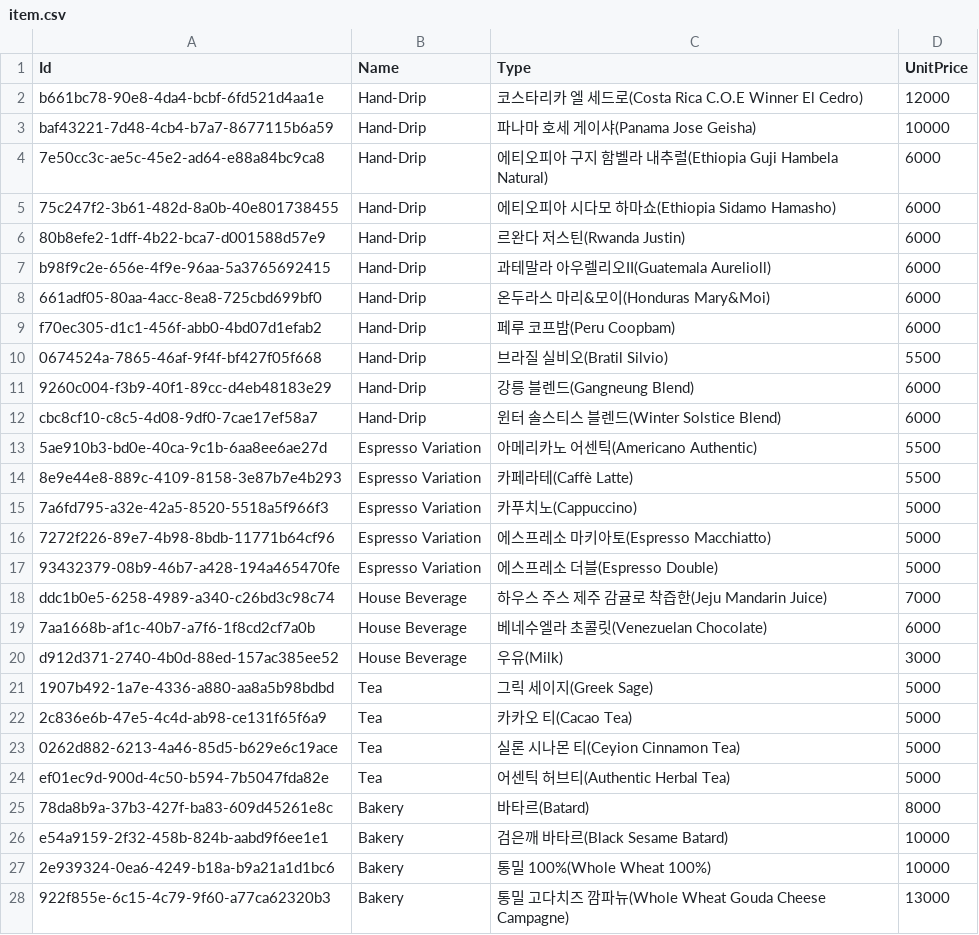
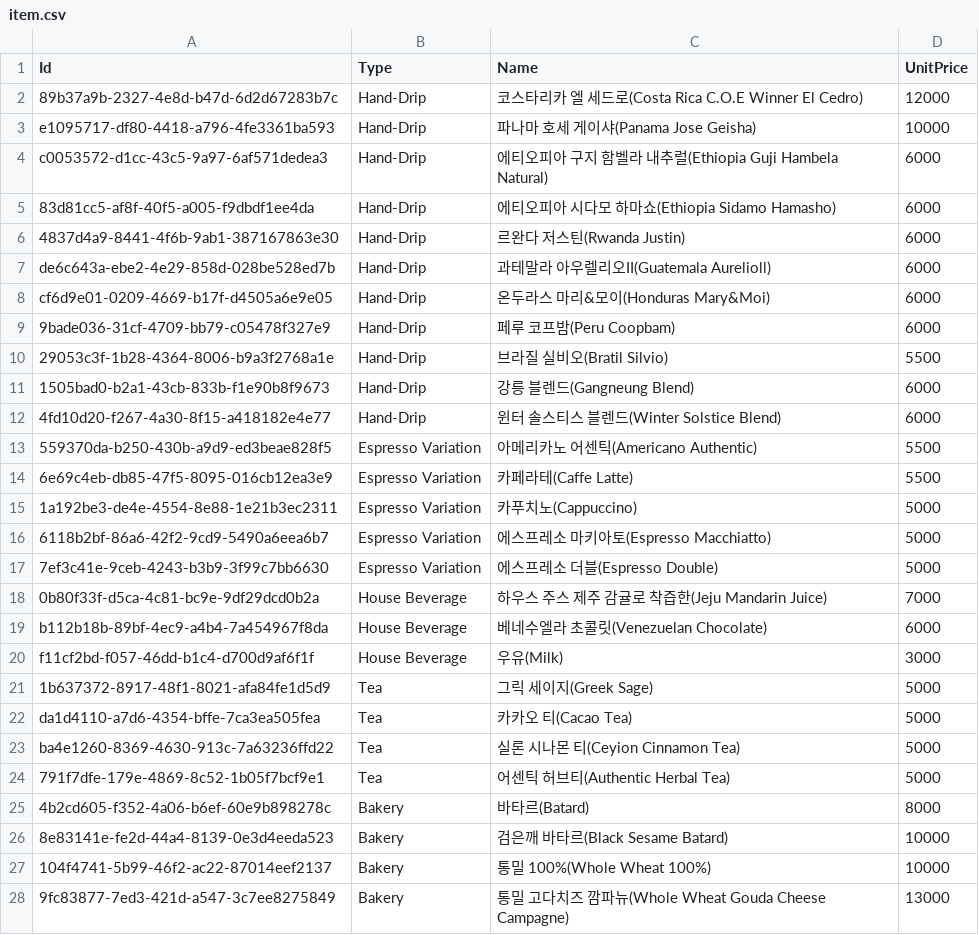
Before and after one commit to 42kitrun/sesac_python, a CSV file: 5.Project/1.data_gen/output/item.csv, drawn as a sheet; only a part is shown; the diff covers the shown part only.

Commit message:
store,item 확장

```diff
--- a/5.Project/1.data_gen/output/item.csv
+++ b/5.Project/1.data_gen/output/item.csv
@@ -1,28 +1,28 @@
-Id,Name,Type,UnitPrice
-b661bc78-90e8-4da4-bcbf-6fd521d4aa1e,Hand-Drip,코스타리카 엘 세드로(Costa Rica C.O.E Winner El Cedro),12000
-baf43221-7d48-4cb4-b7a7-8677115b6a59,Hand-Drip,파나마 호세 게이샤(Panama Jose Geisha),10000
-7e50cc3c-ae5c-45e2-ad64-e88a84bc9ca8,Hand-Drip,에티오피아 구지 함벨라 내추럴(Ethiopia Guji Hambela Natural),6000
-75c247f2-3b61-482d-8a0b-40e801738455,Hand-Drip,에티오피아 시다모 하마쇼(Ethiopia Sidamo Hamasho),6000
-80b8efe2-1dff-4b22-bca7-d001588d57e9,Hand-Drip,르완다 저스틴(Rwanda Justin),6000
-b98f9c2e-656e-4f9e-96aa-5a3765692415,Hand-Drip,과테말라 아우렐리오II(Guatemala Aurelioll),6000
-661adf05-80aa-4acc-8ea8-725cbd699bf0,Hand-Drip,온두라스 마리&모이(Honduras Mary&Moi),6000
-f70ec305-d1c1-456f-abb0-4bd07d1efab2,Hand-Drip,페루 코프밤(Peru Coopbam),6000
-0674524a-7865-46af-9f4f-bf427f05f668,Hand-Drip,브라질 실비오(Bratil Silvio),5500
-9260c004-f3b9-40f1-89cc-d4eb48183e29,Hand-Drip,강릉 블렌드(Gangneung Blend),6000
-cbc8cf10-c8c5-4d08-9df0-7cae17ef58a7,Hand-Drip,윈터 솔스티스 블렌드(Winter Solstice Blend),6000
-5ae910b3-bd0e-40ca-9c1b-6aa8ee6ae27d,Espresso Variation,아메리카노 어센틱(Americano Authentic),5500
-8e9e44e8-889c-4109-8158-3e87b7e4b293,Espresso Variation,카페라테(Caffè Latte),5500
-7a6fd795-a32e-42a5-8520-5518a5f966f3,Espresso Variation,카푸치노(Cappuccino),5000
-7272f226-89e7-4b98-8bdb-11771b64cf96,Espresso Variation,에스프레소 마키아토(Espresso Macchiatto),5000
-93432379-08b9-46b7-a428-194a465470fe,Espresso Variation,에스프레소 더블(Espresso Double),5000
-ddc1b0e5-6258-4989-a340-c26bd3c98c74,House Beverage,하우스 주스 제주 감귤로 착즙한(Jeju Mandarin Juice),7000
-7aa1668b-af1c-40b7-a7f6-1f8cd2cf7a0b,House Beverage,베네수엘라 초콜릿(Venezuelan Chocolate),6000
-d912d371-2740-4b0d-88ed-157ac385ee52,House Beverage,우유(Milk),3000
-1907b492-1a7e-4336-a880-aa8a5b98bdbd,Tea,그릭 세이지(Greek Sage),5000
-2c836e6b-47e5-4c4d-ab98-ce131f65f6a9,Tea,카카오 티(Cacao Tea),5000
-0262d882-6213-4a46-85d5-b629e6c19ace,Tea,실론 시나몬 티(Ceyion Cinnamon Tea),5000
-ef01ec9d-900d-4c50-b594-7b5047fda82e,Tea,어센틱 허브티(Authentic Herbal Tea),5000
-78da8b9a-37b3-427f-ba83-609d45261e8c,Bakery,바타르(Batard),8000
-e54a9159-2f32-458b-824b-aabd9f6ee1e1,Bakery,검은깨 바타르(Black Sesame Batard),10000
-2e939324-0ea6-4249-b18a-b9a21a1d1bc6,Bakery,통밀 100%(Whole Wheat 100%),10000
-922f855e-6c15-4c79-9f60-a77ca62320b3,Bakery,통밀 고다치즈 깜파뉴(Whole Wheat Gouda Cheese Campagne),13000
+Id,Type,Name,UnitPrice
+89b37a9b-2327-4e8d-b47d-6d2d67283b7c,Hand-Drip,코스타리카 엘 세드로(Costa Rica C.O.E Winner El Cedro),12000
+e1095717-df80-4418-a796-4fe3361ba593,Hand-Drip,파나마 호세 게이샤(Panama Jose Geisha),10000
+c0053572-d1cc-43c5-9a97-6af571dedea3,Hand-Drip,에티오피아 구지 함벨라 내추럴(Ethiopia Guji Hambela Natural),6000
+83d81cc5-af8f-40f5-a005-f9dbdf1ee4da,Hand-Drip,에티오피아 시다모 하마쇼(Ethiopia Sidamo Hamasho),6000
+4837d4a9-8441-4f6b-9ab1-387167863e30,Hand-Drip,르완다 저스틴(Rwanda Justin),6000
+de6c643a-ebe2-4e29-858d-028be528ed7b,Hand-Drip,과테말라 아우렐리오II(Guatemala Aurelioll),6000
+cf6d9e01-0209-4669-b17f-d4505a6e9e05,Hand-Drip,온두라스 마리&모이(Honduras Mary&Moi),6000
+9bade036-31cf-4709-bb79-c05478f327e9,Hand-Drip,페루 코프밤(Peru Coopbam),6000
+29053c3f-1b28-4364-8006-b9a3f2768a1e,Hand-Drip,브라질 실비오(Bratil Silvio),5500
+1505bad0-b2a1-43cb-833b-f1e90b8f9673,Hand-Drip,강릉 블렌드(Gangneung Blend),6000
+4fd10d20-f267-4a30-8f15-a418182e4e77,Hand-Drip,윈터 솔스티스 블렌드(Winter Solstice Blend),6000
+559370da-b250-430b-a9d9-ed3beae828f5,Espresso Variation,아메리카노 어센틱(Americano Authentic),5500
+6e69c4eb-db85-47f5-8095-016cb12ea3e9,Espresso Variation,카페라테(Caffe Latte),5500
+1a192be3-de4e-4554-8e88-1e21b3ec2311,Espresso Variation,카푸치노(Cappuccino),5000
+6118b2bf-86a6-42f2-9cd9-5490a6eea6b7,Espresso Variation,에스프레소 마키아토(Espresso Macchiatto),5000
+7ef3c41e-9ceb-4243-b3b9-3f99c7bb6630,Espresso Variation,에스프레소 더블(Espresso Double),5000
+0b80f33f-d5ca-4c81-bc9e-9df29dcd0b2a,House Beverage,하우스 주스 제주 감귤로 착즙한(Jeju Mandarin Juice),7000
+b112b18b-89bf-4ec9-a4b4-7a454967f8da,House Beverage,베네수엘라 초콜릿(Venezuelan Chocolate),6000
+f11cf2bd-f057-46dd-b1c4-d700d9af6f1f,House Beverage,우유(Milk),3000
+1b637372-8917-48f1-8021-afa84fe1d5d9,Tea,그릭 세이지(Greek Sage),5000
+da1d4110-a7d6-4354-bffe-7ca3ea505fea,Tea,카카오 티(Cacao Tea),5000
+ba4e1260-8369-4630-913c-7a63236ffd22,Tea,실론 시나몬 티(Ceyion Cinnamon Tea),5000
+791f7dfe-179e-4869-8c52-1b05f7bcf9e1,Tea,어센틱 허브티(Authentic Herbal Tea),5000
+4b2cd605-f352-4a06-b6ef-60e9b898278c,Bakery,바타르(Batard),8000
+8e83141e-fe2d-44a4-8139-0e3d4eeda523,Bakery,검은깨 바타르(Black Sesame Batard),10000
+104f4741-5b99-46f2-ac22-87014eef2137,Bakery,통밀 100%(Whole Wheat 100%),10000
+9fc83877-7ed3-421d-a547-3c7ee8275849,Bakery,통밀 고다치즈 깜파뉴(Whole Wheat Gouda Cheese Campagne),13000
```
Also changed, not shown: 7 added rows, 7 removed rows and 34 edited cells elsewhere in this file, 22 other files.
